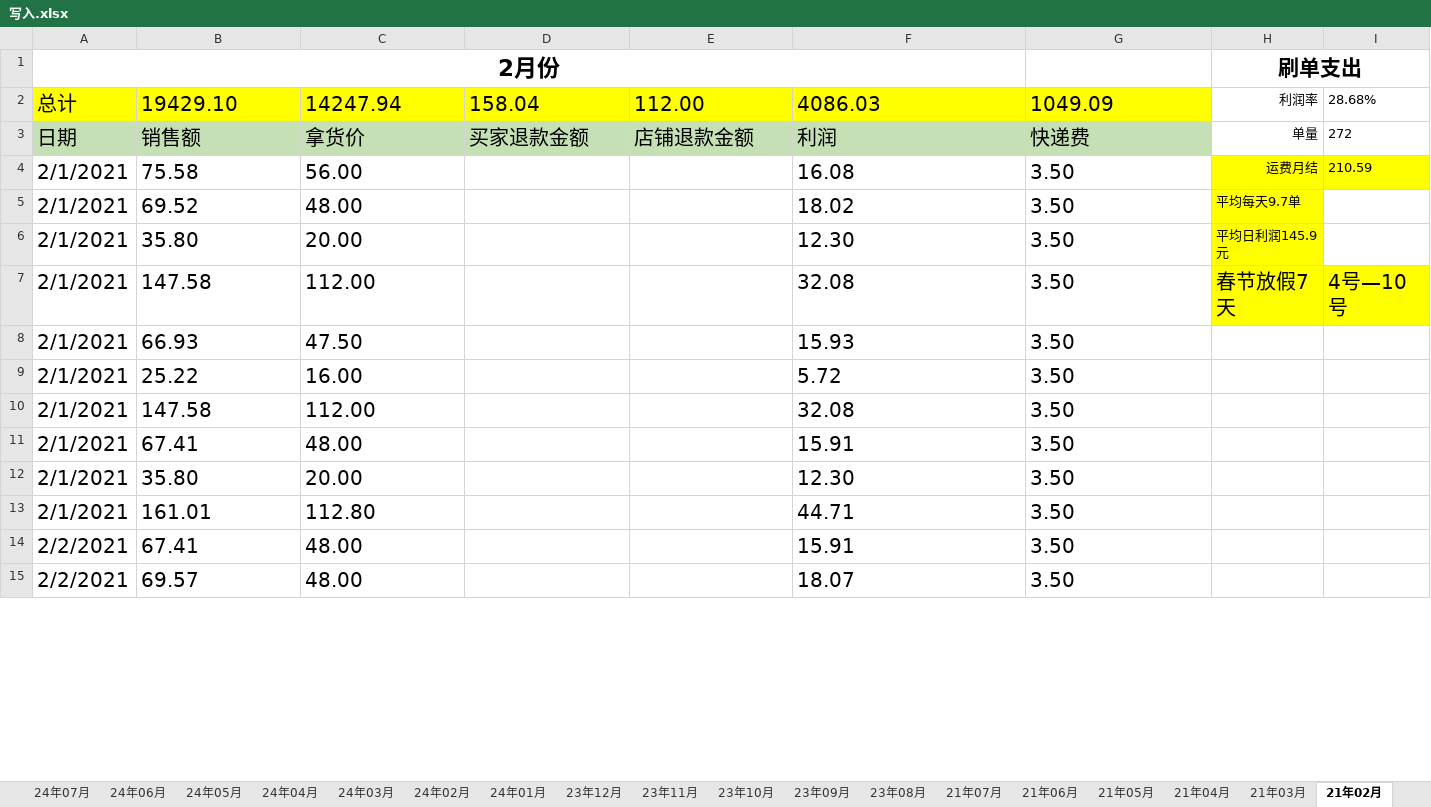
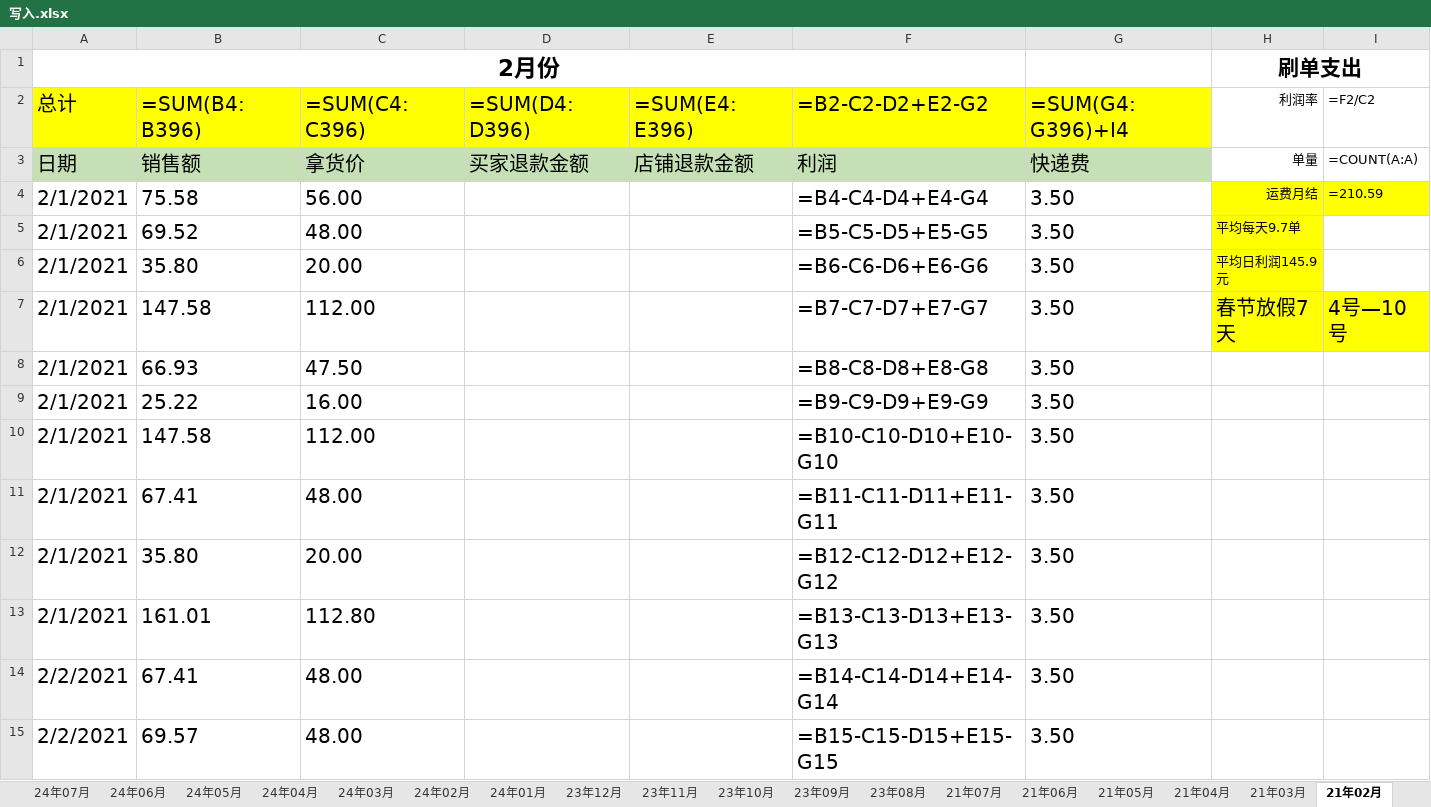
Before and after one commit to dumao99read/GoodGoodStudy, an Excel workbook: export/写入.xlsx, sheet 21年02月, drawn as a sheet; only a part is shown; values as stored, in another font and other column widths than the file's, no borders; formulas without a stored value are shown as written; the diff covers the shown part only; the diff names each change by its address in the sheet, - before the commit and + after, or states it on an @@ line.

```diff
--- a/export/写入.xlsx (sheet 21年02月)
+++ b/export/写入.xlsx (sheet 21年02月)
-B2: 19429.10
+B2: =SUM(B4:B396)
-C2: 14247.94
+C2: =SUM(C4:C396)
-D2: 158.04
+D2: =SUM(D4:D396)
-E2: 112.00
+E2: =SUM(E4:E396)
-F2: 4086.03
+F2: =B2-C2-D2+E2-G2
-G2: 1049.09
+G2: =SUM(G4:G396)+I4
-I2: 28.68%
+I2: =F2/C2
-I3 (=F2/C2): 272
+I3 (=F2/C2): =COUNT(A:A)
-F4 (=B2-C2-D2+E2-G2): 16.08
+F4 (=B2-C2-D2+E2-G2): =B4-C4-D4+E4-G4
-I4 (=F2/C2): 210.59
+I4 (=F2/C2): =210.59
-F5 (=B2-C2-D2+E2-G2): 18.02
+F5 (=B2-C2-D2+E2-G2): =B5-C5-D5+E5-G5
-F6 (=B2-C2-D2+E2-G2): 12.30
+F6 (=B2-C2-D2+E2-G2): =B6-C6-D6+E6-G6
-F7 (=B2-C2-D2+E2-G2): 32.08
+F7 (=B2-C2-D2+E2-G2): =B7-C7-D7+E7-G7
-F8 (=B2-C2-D2+E2-G2): 15.93
+F8 (=B2-C2-D2+E2-G2): =B8-C8-D8+E8-G8
-F9 (=B2-C2-D2+E2-G2): 5.72
+F9 (=B2-C2-D2+E2-G2): =B9-C9-D9+E9-G9
-F10 (=B2-C2-D2+E2-G2): 32.08
+F10 (=B2-C2-D2+E2-G2): =B10-C10-D10+E10-G10
-F11 (=B2-C2-D2+E2-G2): 15.91
+F11 (=B2-C2-D2+E2-G2): =B11-C11-D11+E11-G11
-F12 (=B2-C2-D2+E2-G2): 12.30
+F12 (=B2-C2-D2+E2-G2): =B12-C12-D12+E12-G12
-F13 (=B2-C2-D2+E2-G2): 44.71
+F13 (=B2-C2-D2+E2-G2): =B13-C13-D13+E13-G13
-F14 (=B2-C2-D2+E2-G2): 15.91
+F14 (=B2-C2-D2+E2-G2): =B14-C14-D14+E14-G14
-F15 (=B2-C2-D2+E2-G2): 18.07
+F15 (=B2-C2-D2+E2-G2): =B15-C15-D15+E15-G15
```
Also changed, not shown: 260 edited cells elsewhere in this sheet, sheet 25年5月, sheet 24年06月, sheet 店铺趋势图, sheet 21年04月, sheet 21年03月, sheet 21年05月, 31 more sheets, hidden cells, charts or pictures, 1 other file.
